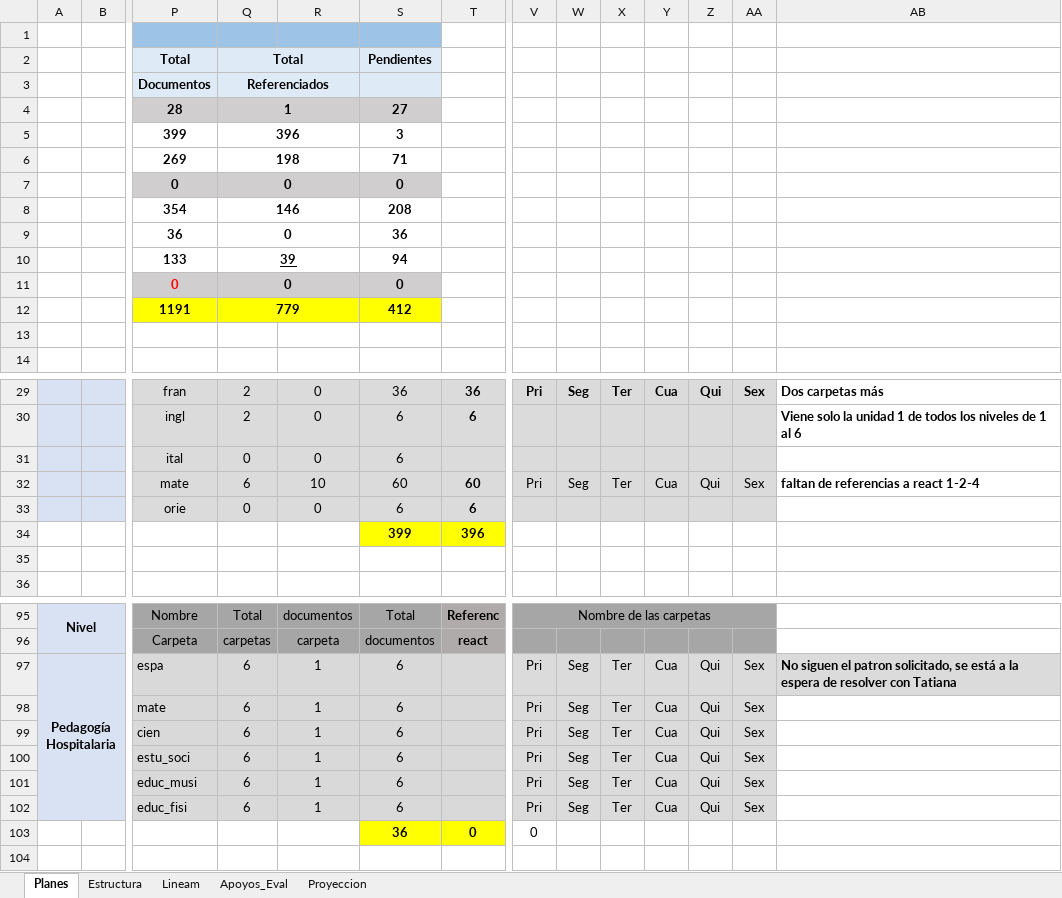
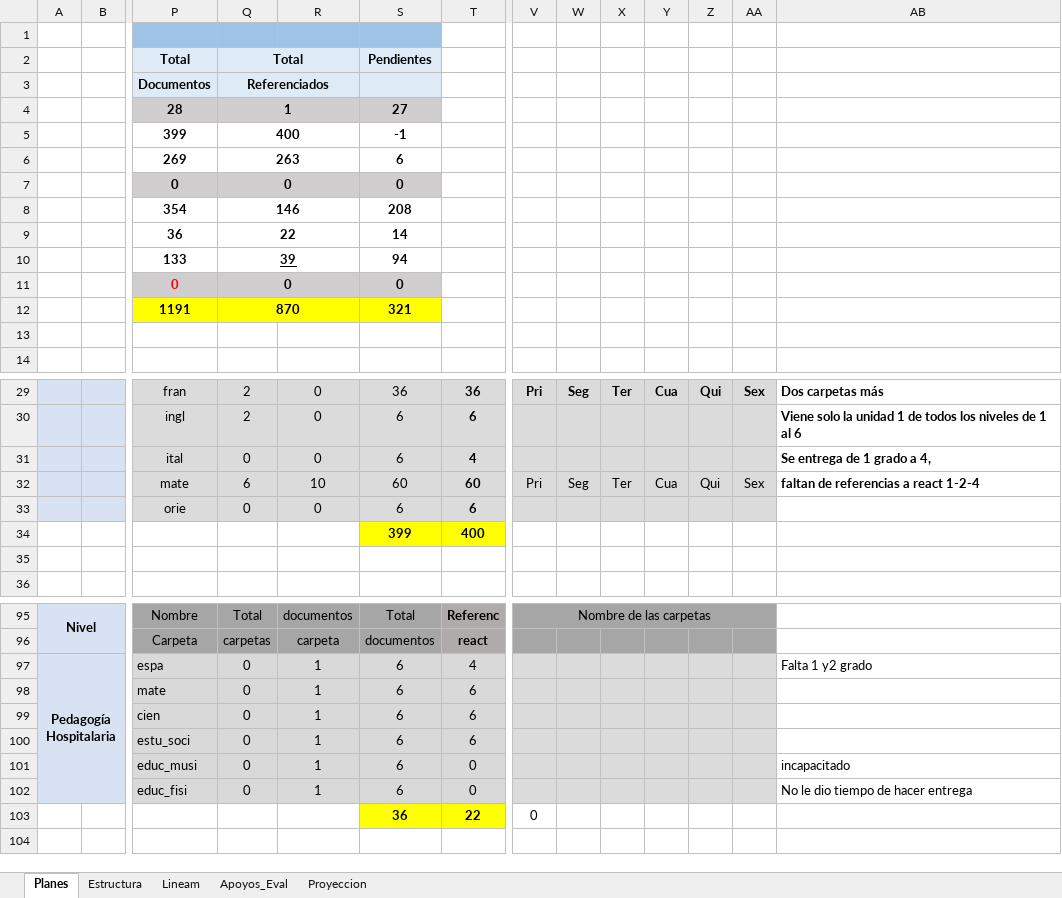
Before and after one commit to producciongespro/Faro, an Excel workbook: asset/Control GESPRO.xlsx, sheet Planes, drawn as a sheet; only a part is shown, gaps mark what is left out; values as stored, in another font and other column widths than the file's, no borders; the diff covers the shown part only; the diff names each change by its address in the sheet, - before the commit and + after, or states it on an @@ line.

Commit message:
Control reunion 13-01-2020

```diff
--- a/asset/Control GESPRO.xlsx (sheet Planes)
+++ b/asset/Control GESPRO.xlsx (sheet Planes)
-Q5: 396
+Q5: 400
-S5: 3
+S5: -1
-Q6: 198
+Q6: 263
-S6: 71
+S6: 6
-Q9: 0
+Q9: 22
-S9: 36
+S9: 14
-Q12: 779
+Q12: 870
-S12: 412
+S12: 321
-T31: (empty)
+T31: 4
-AB31: (empty)
+AB31: Se entrega de 1 grado a 4,
-T34: 396
+T34: 400
-Q97:Q102: 6
+Q97:Q102: 0
-T97: (empty)
+T97: 4
-V97:V102: Pri
+V97:V102: (empty)
-W97:W102: Seg
+W97:W102: (empty)
-X97:X102: Ter
+X97:X102: (empty)
-Y97:Y102: Cua
+Y97:Y102: (empty)
-Z97:Z102: Qui
+Z97:Z102: (empty)
-AA97:AA102: Sex
+AA97:AA102: (empty)
-AB97: No siguen el patron solicitado, se está a la espera de resolver con Tatiana
+AB97: Falta 1 y2 grado
@@ AB97 fill: #DBDBDB → none, bold: on → off @@
-T98:T100: (empty)
+T98:T100: 6
-T101:T102: (empty)
+T101:T102: 0
-AB101: (empty)
+AB101: incapacitado
-AB102: (empty)
+AB102: No le dio tiempo de hacer entrega
-T103: 0
+T103: 22
```
Also changed, not shown: 4 edited cells elsewhere in this sheet, 1 other file.
